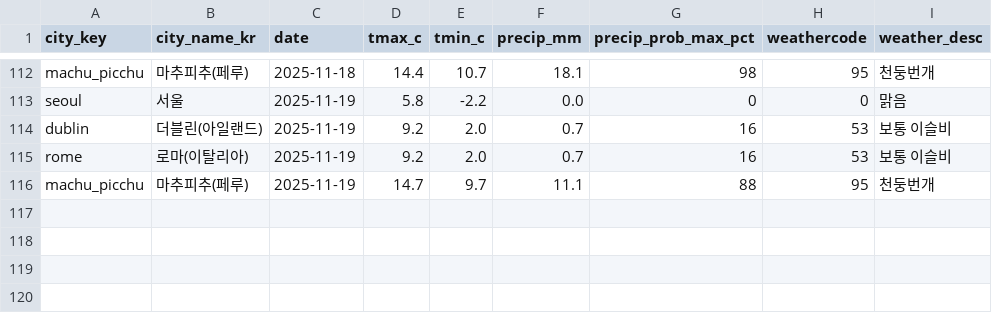
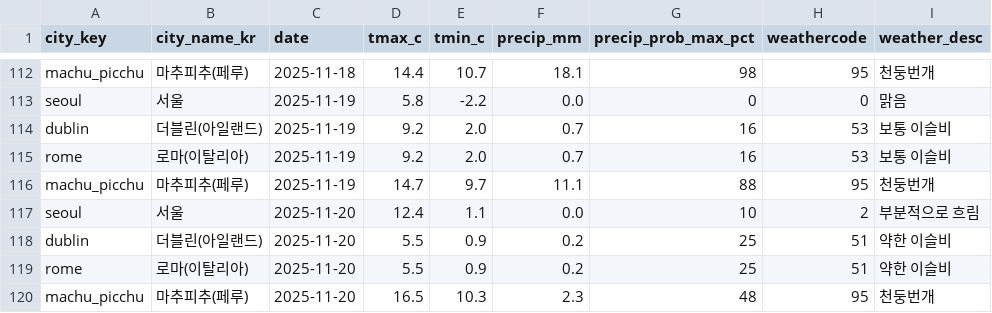
Before and after one commit to alicia-eunsil/weather-daily, a CSV file: data/daily_weather.csv, drawn as a sheet; only a part is shown, gaps mark what is left out; the diff names each change by its address in the sheet, - before the commit and + after, or states it on an @@ line.

```diff
--- a/data/daily_weather.csv
+++ b/data/daily_weather.csv
+row 117: seoul | 서울 | 2025-11-20 | 12.4 | 1.1 | 0.0 | 10 | 2 | 부분적으로 흐림
+row 118: dublin | 더블린(아일랜드) | 2025-11-20 | 5.5 | 0.9 | 0.2 | 25 | 51 | 약한 이슬비
+row 119: rome | 로마(이탈리아) | 2025-11-20 | 5.5 | 0.9 | 0.2 | 25 | 51 | 약한 이슬비
+row 120: machu_picchu | 마추피추(페루) | 2025-11-20 | 16.5 | 10.3 | 2.3 | 48 | 95 | 천둥번개
```
